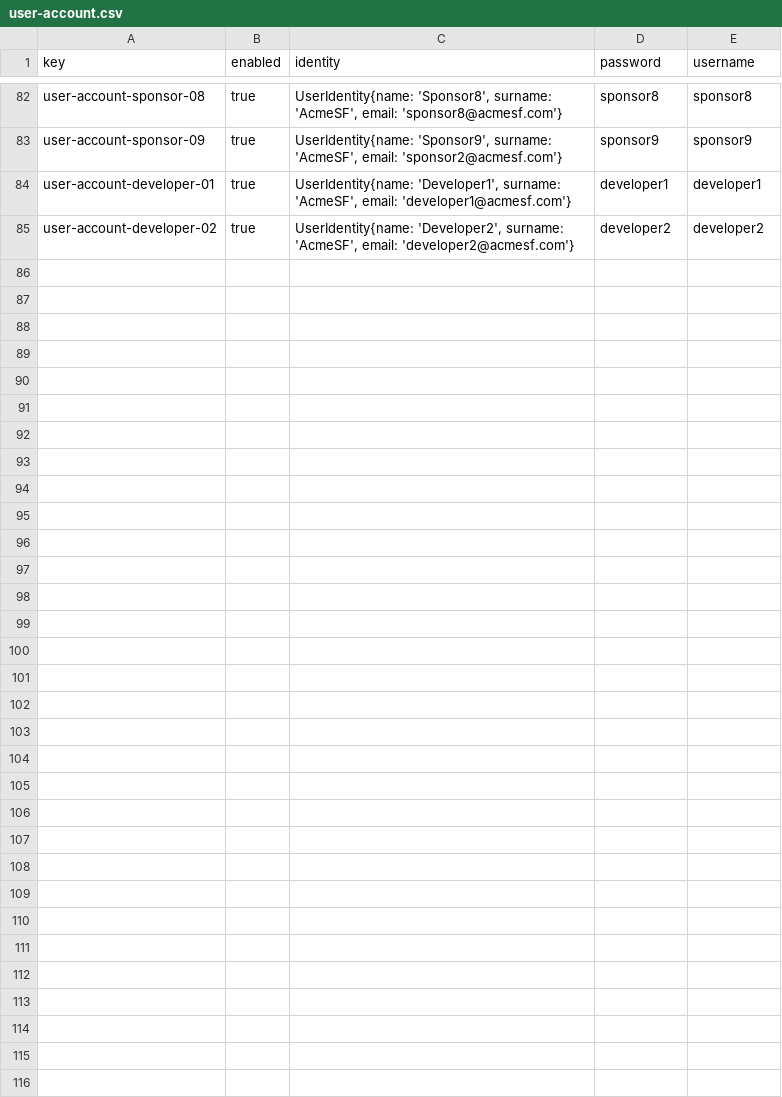
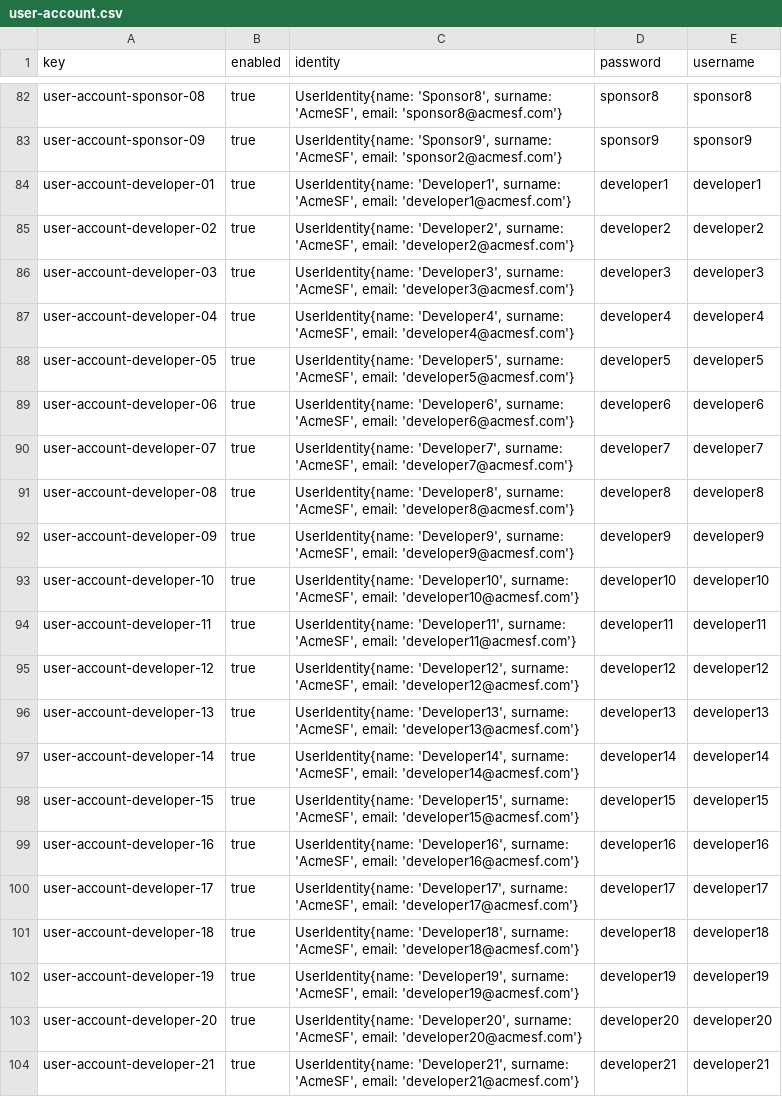
Before and after one commit to Luis-Giraldo-Santiago3/Acme-SF-D04, a CSV file: src/main/webapp/WEB-INF/resources/sample-data/user-account.csv, drawn as a sheet; only a part is shown, gaps mark what is left out; the diff covers the shown part only.

Commit message:
feat: Añade los archivos csv
Se añaden los archivos csv con datos de prueba correspondientes a las
entidades TrainingModule, TrainingSession, Objective y Developer

```diff
--- a/src/main/webapp/WEB-INF/resources/sample-data/user-account.csv
+++ b/src/main/webapp/WEB-INF/resources/sample-data/user-account.csv
@@ -85 +85,20 @@ user-account-developer-01,true,"UserIdentity{name: 'Developer1', surname: 'AcmeS
 user-account-developer-02,true,"UserIdentity{name: 'Developer2', surname: 'AcmeSF', email: 'developer2@acmesf.com'}",developer2,developer2
+user-account-developer-03,true,"UserIdentity{name: 'Developer3', surname: 'AcmeSF', email: 'developer3@acmesf.com'}",developer3,developer3
+user-account-developer-04,true,"UserIdentity{name: 'Developer4', surname: 'AcmeSF', email: 'developer4@acmesf.com'}",developer4,developer4
+user-account-developer-05,true,"UserIdentity{name: 'Developer5', surname: 'AcmeSF', email: 'developer5@acmesf.com'}",developer5,developer5
+user-account-developer-06,true,"UserIdentity{name: 'Developer6', surname: 'AcmeSF', email: 'developer6@acmesf.com'}",developer6,developer6
+user-account-developer-07,true,"UserIdentity{name: 'Developer7', surname: 'AcmeSF', email: 'developer7@acmesf.com'}",developer7,developer7
+user-account-developer-08,true,"UserIdentity{name: 'Developer8', surname: 'AcmeSF', email: 'developer8@acmesf.com'}",developer8,developer8
+user-account-developer-09,true,"UserIdentity{name: 'Developer9', surname: 'AcmeSF', email: 'developer9@acmesf.com'}",developer9,developer9
+user-account-developer-10,true,"UserIdentity{name: 'Developer10', surname: 'AcmeSF', email: 'developer10@acmesf.com'}",developer10,developer10
+user-account-developer-11,true,"UserIdentity{name: 'Developer11', surname: 'AcmeSF', email: 'developer11@acmesf.com'}",developer11,developer11
+user-account-developer-12,true,"UserIdentity{name: 'Developer12', surname: 'AcmeSF', email: 'developer12@acmesf.com'}",developer12,developer12
+user-account-developer-13,true,"UserIdentity{name: 'Developer13', surname: 'AcmeSF', email: 'developer13@acmesf.com'}",developer13,developer13
+user-account-developer-14,true,"UserIdentity{name: 'Developer14', surname: 'AcmeSF', email: 'developer14@acmesf.com'}",developer14,developer14
+user-account-developer-15,true,"UserIdentity{name: 'Developer15', surname: 'AcmeSF', email: 'developer15@acmesf.com'}",developer15,developer15
+user-account-developer-16,true,"UserIdentity{name: 'Developer16', surname: 'AcmeSF', email: 'developer16@acmesf.com'}",developer16,developer16
+user-account-developer-17,true,"UserIdentity{name: 'Developer17', surname: 'AcmeSF', email: 'developer17@acmesf.com'}",developer17,developer17
+user-account-developer-18,true,"UserIdentity{name: 'Developer18', surname: 'AcmeSF', email: 'developer18@acmesf.com'}",developer18,developer18
+user-account-developer-19,true,"UserIdentity{name: 'Developer19', surname: 'AcmeSF', email: 'developer19@acmesf.com'}",developer19,developer19
+user-account-developer-20,true,"UserIdentity{name: 'Developer20', surname: 'AcmeSF', email: 'developer20@acmesf.com'}",developer20,developer20
+user-account-developer-21,true,"UserIdentity{name: 'Developer21', surname: 'AcmeSF', email: 'developer21@acmesf.com'}",developer21,developer21
```
Also changed, not shown: 13 added rows elsewhere in this file, 4 other files.
